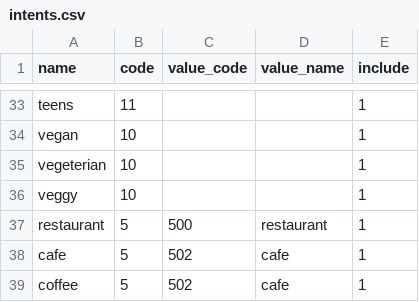
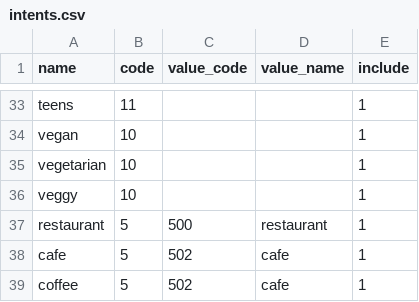
Before and after one commit to amirashiri/chatbot, a CSV file: intents.csv, drawn as a sheet; only a part is shown, gaps mark what is left out.

Commit message:
data

```diff
--- a/intents.csv
+++ b/intents.csv
@@ -34,3 +34,3 @@ teens,11,,,1
 vegan,10,,,1
-vegeterian,10,,,1
+vegetarian,10,,,1
 veggy,10,,,1
```
